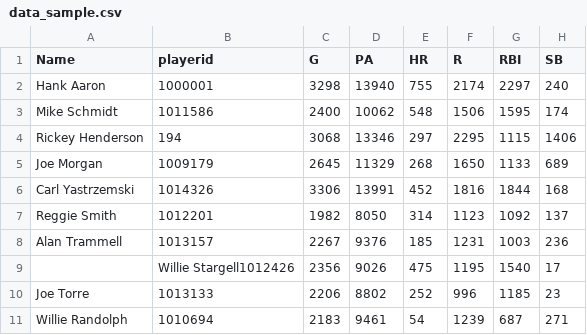
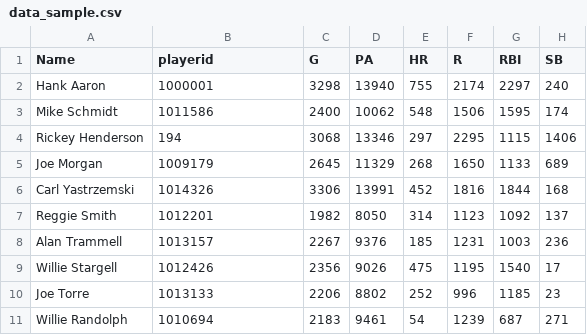
Before and after one commit to elliottevans/MLB-Hall-of-Fame-Prediction, a CSV file: code/data_sample.csv, drawn as a sheet; only a part is shown; the diff names each change by its address in the sheet, - before the commit and + after, or states it on an @@ line.

Commit message:
fixed data sample for presentation

```diff
--- a/code/data_sample.csv
+++ b/code/data_sample.csv
-A9 (Name): (empty)
+A9 (Name): Willie Stargell
-B9 (playerid): Willie Stargell1012426
+B9 (playerid): 1012426
```
Also changed, not shown: 1 other file.
